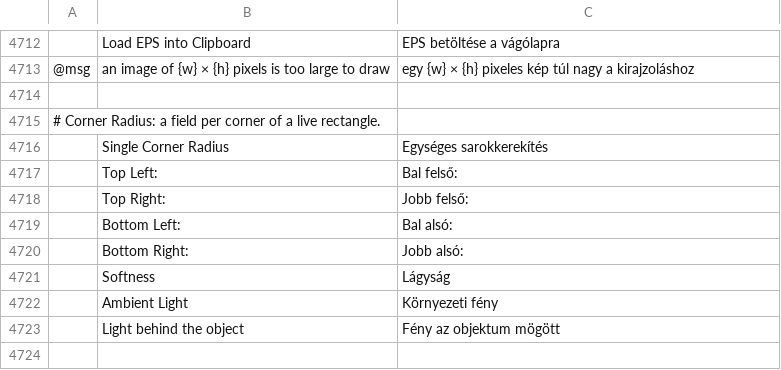
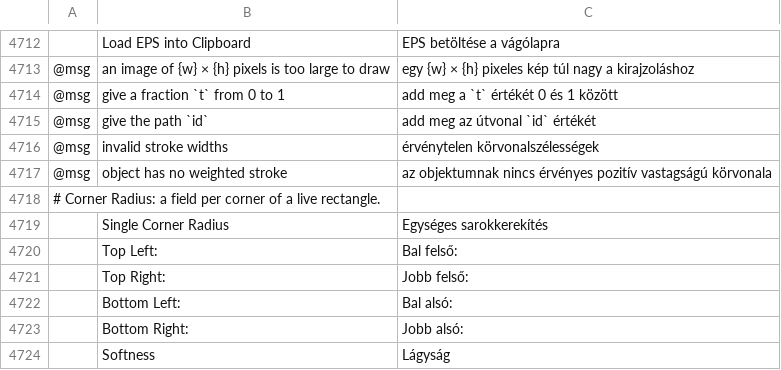
Before and after one commit to 00xJS/vectorcraft, a TSV file: crates/ui-egui/src/i18n/hu.tsv, drawn as a sheet; only a part is shown, gaps mark what is left out; the shorter side is filled out with more unchanged rows; the diff names each change by its address in the sheet, - before the commit and + after, or states it on an @@ line.

```diff
--- a/crates/ui-egui/src/i18n/hu.tsv
+++ b/crates/ui-egui/src/i18n/hu.tsv
-row 4714: (empty)
+row 4714: @msg | give a fraction `t` from 0 to 1 | add meg a `t` értékét 0 és 1 között
+row 4715: @msg | give the path `id` | add meg az útvonal `id` értékét
+row 4716: @msg | invalid stroke widths | érvénytelen körvonalszélességek
+row 4717: @msg | object has no weighted stroke | az objektumnak nincs érvényes pozitív vastagságú körvonala
```
Also changed, not shown: crates/ui-egui/src/i18n/ja.tsv, crates/ui-egui/src/i18n/ko.tsv, 18 other files.
